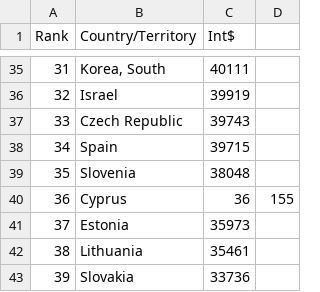
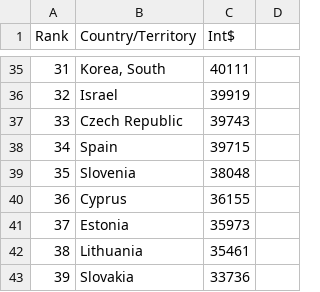
Before and after one commit to sarthak815/covid19data, a CSV file: GDP_PPP.csv, drawn as a sheet; only a part is shown, gaps mark what is left out.

Commit message:
Update GDP_PPP.csv

```diff
--- a/GDP_PPP.csv
+++ b/GDP_PPP.csv
@@ -39,3 +39,3 @@ Rank,Country/Territory,Int$
 35, Slovenia,38048
-36, Cyprus,36,155
+36, Cyprus,36155
 37, Estonia,35973
```
